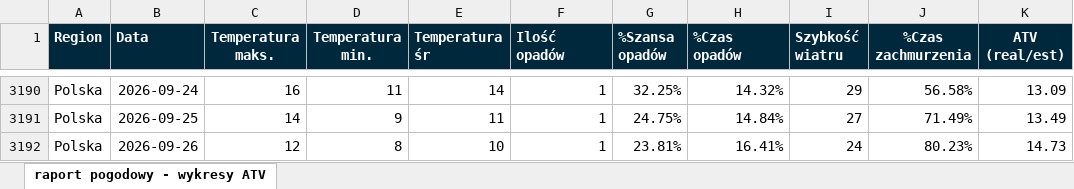
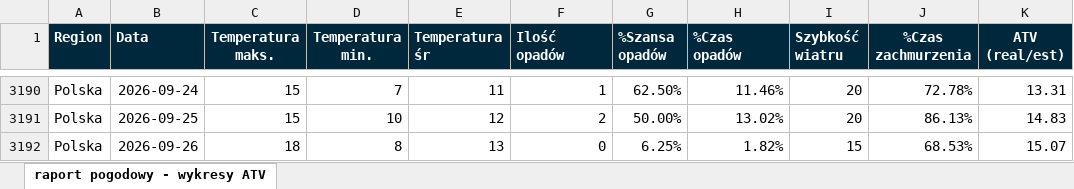
Before and after one commit to rafdasz/ATV---prognoza-godzinowa-model-XGBoost-, an Excel workbook: raport pogodowy - wykresy ATV.xlsx, sheet raport pogodowy - wykresy ATV, drawn as a sheet; only a part is shown, gaps mark what is left out; values as stored, in another font and other column widths than the file's, no borders; the diff covers the shown part only; the diff names each change by its address in the sheet, - before the commit and + after, or states it on an @@ line.

```diff
--- a/raport pogodowy - wykresy ATV.xlsx (sheet raport pogodowy - wykresy ATV)
+++ b/raport pogodowy - wykresy ATV.xlsx (sheet raport pogodowy - wykresy ATV)
-C3190 (Temperatura maks.): 16
+C3190 (Temperatura maks.): 15
-D3190 (Temperatura min.): 11
+D3190 (Temperatura min.): 7
-E3190 (Temperatura śr): 14
+E3190 (Temperatura śr): 11
-G3190 (%Szansa opadów): 32.25%
+G3190 (%Szansa opadów): 62.50%
-H3190 (%Czas opadów): 14.32%
+H3190 (%Czas opadów): 11.46%
-I3190 (Szybkość wiatru): 29
+I3190 (Szybkość wiatru): 20
-J3190 (%Czas zachmurzenia): 56.58%
+J3190 (%Czas zachmurzenia): 72.78%
-K3190 (ATV (real/est)): 13.09
+K3190 (ATV (real/est)): 13.31
-C3191 (Temperatura maks.): 14
+C3191 (Temperatura maks.): 15
-D3191 (Temperatura min.): 9
+D3191 (Temperatura min.): 10
-E3191 (Temperatura śr): 11
+E3191 (Temperatura śr): 12
-F3191 (Ilość opadów): 1
+F3191 (Ilość opadów): 2
-G3191 (%Szansa opadów): 24.75%
+G3191 (%Szansa opadów): 50.00%
-H3191 (%Czas opadów): 14.84%
+H3191 (%Czas opadów): 13.02%
-I3191 (Szybkość wiatru): 27
+I3191 (Szybkość wiatru): 20
-J3191 (%Czas zachmurzenia): 71.49%
+J3191 (%Czas zachmurzenia): 86.13%
-K3191 (ATV (real/est)): 13.49
+K3191 (ATV (real/est)): 14.83
-C3192 (Temperatura maks.): 12
+C3192 (Temperatura maks.): 18
-E3192 (Temperatura śr): 10
+E3192 (Temperatura śr): 13
-F3192 (Ilość opadów): 1
+F3192 (Ilość opadów): 0
-G3192 (%Szansa opadów): 23.81%
+G3192 (%Szansa opadów): 6.25%
-H3192 (%Czas opadów): 16.41%
+H3192 (%Czas opadów): 1.82%
-I3192 (Szybkość wiatru): 24
+I3192 (Szybkość wiatru): 15
-J3192 (%Czas zachmurzenia): 80.23%
+J3192 (%Czas zachmurzenia): 68.53%
-K3192 (ATV (real/est)): 14.73
+K3192 (ATV (real/est)): 15.07
```
Also changed, not shown: 28 added rows, 94 edited cells and cell formats elsewhere in this sheet, Archiwum/ATV_prognoza_2026_10.xlsx, 15 other files.
